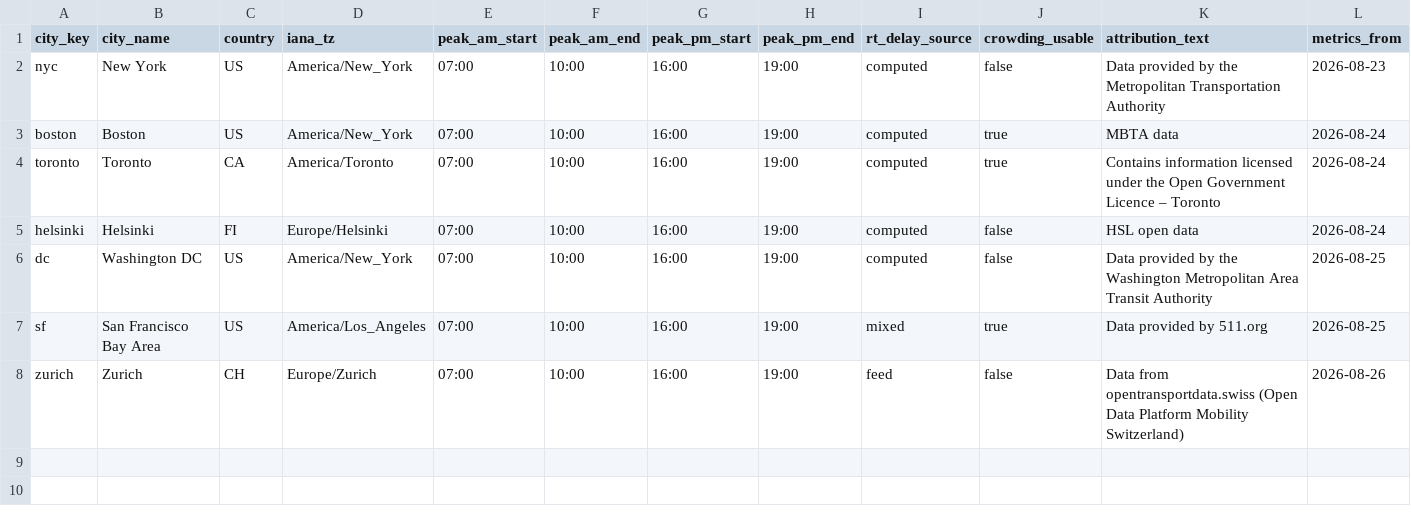
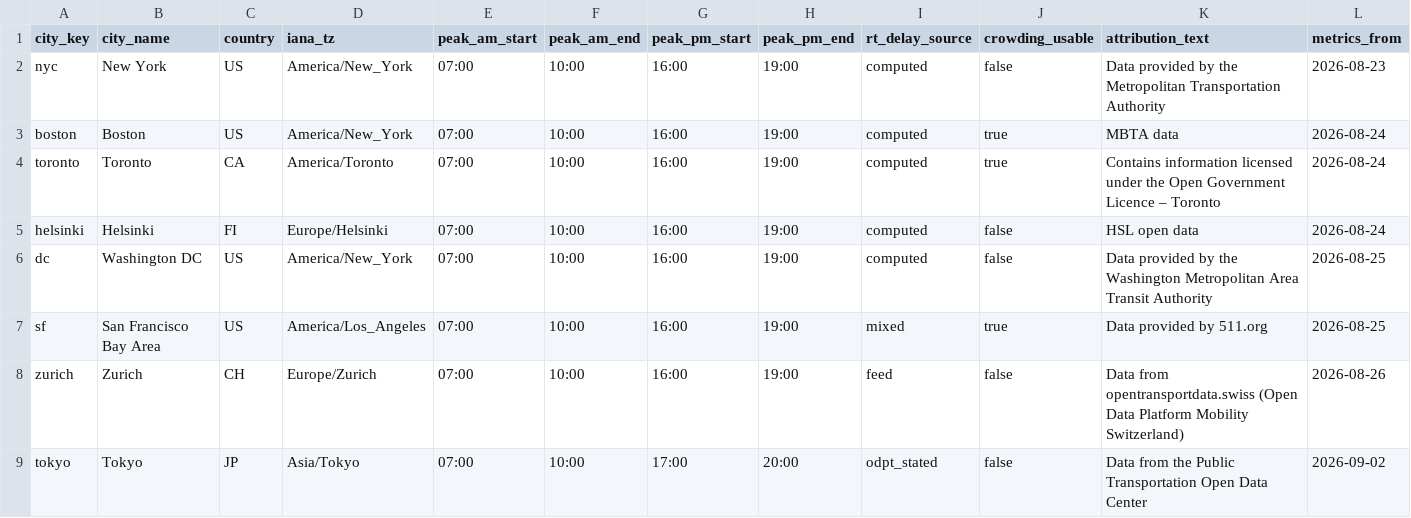
Before and after one commit to gil10101/transit, a CSV file: dbt/transit/seeds/dim_city.csv, drawn as a sheet; only a part is shown; rows hold the shown columns only; the diff names each change by its address in the sheet, - before the commit and + after, or states it on an @@ line.

Commit message:
dbt: odpt staging, URN-GTFS stop map, tokyo seeds
stg_odpt__{trains,station,railway,train_timetable,calendar} over the new
silver tables (latest dump version per city, gtfs staging convention).
int_odpt_stop_map joins odpt:stationCode to GTFS stop_code — 149/149 Toei
stations mapped, all 6 railways resolve a route_id, relationship tests
both ways plus uniqueness so the map can never fan a join out. Metro rows
stay out deliberately (its GTFS is not ingested — docs/01 §D).

stop_code joins the CANONICAL stops projection; write_table now EVOLVES
additive schema drift instead of recreating, because a recreate erases
gtfs_version_id history and orphans the SCD2 keys stored on incremental
facts (31,960 dangling fct_stop_events rows measured locally).

dim_city gains tokyo (odpt_stated, PM peak 17:00-20:00, crowding false —
0/532 ToeiBus VPs carry occupancy); mlit_tokyo_benchmark seed skeleton;
Tokyo attribution activated.

```diff
--- a/dbt/transit/seeds/dim_city.csv
+++ b/dbt/transit/seeds/dim_city.csv
+row 9: tokyo | Tokyo | JP | Asia/Tokyo | 07:00 | 10:00 | 17:00 | 20:00 | odpt_stated | false | Data from the Public Transportation Open Data Center | 2026-09-02
```
Also changed, not shown: 14 other files.
